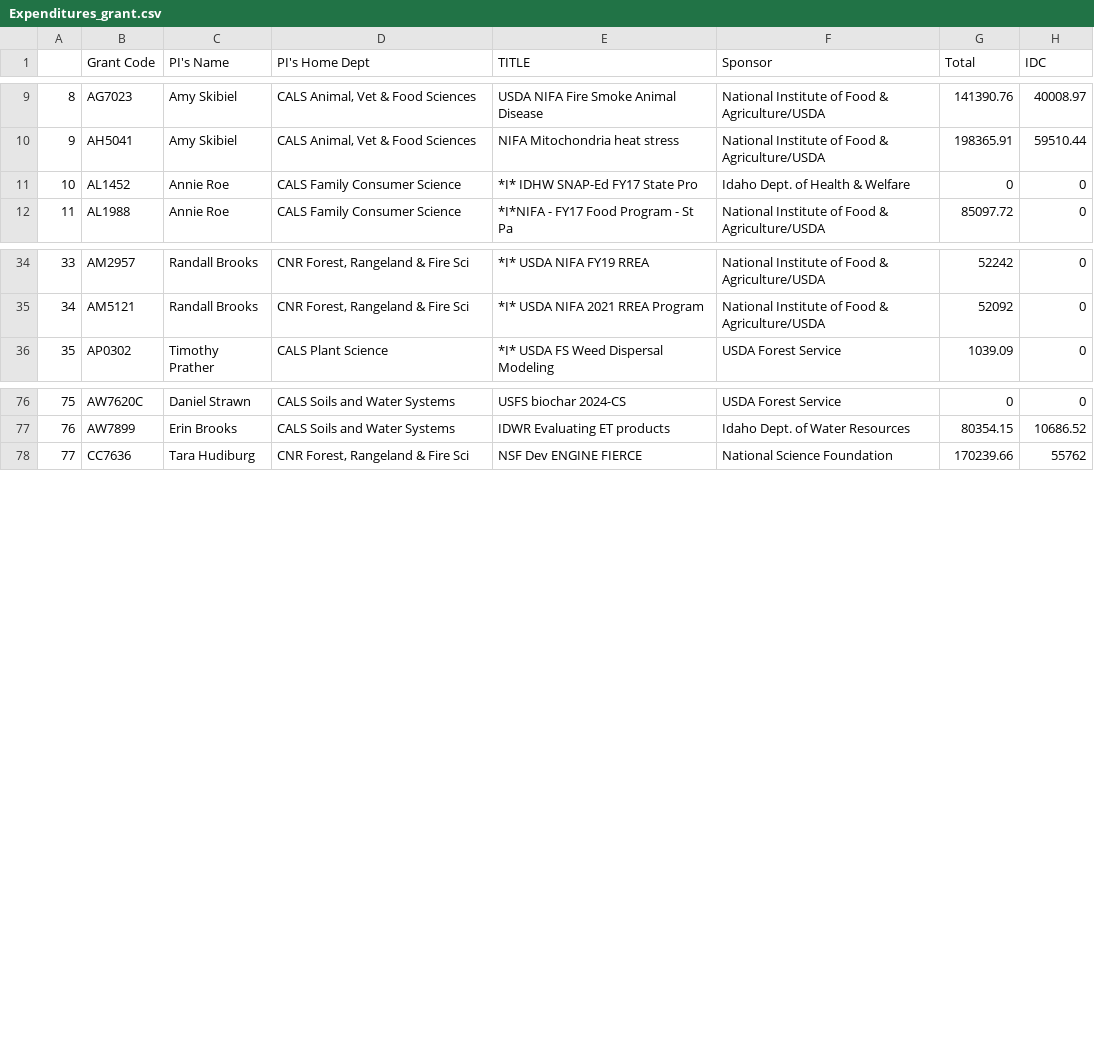
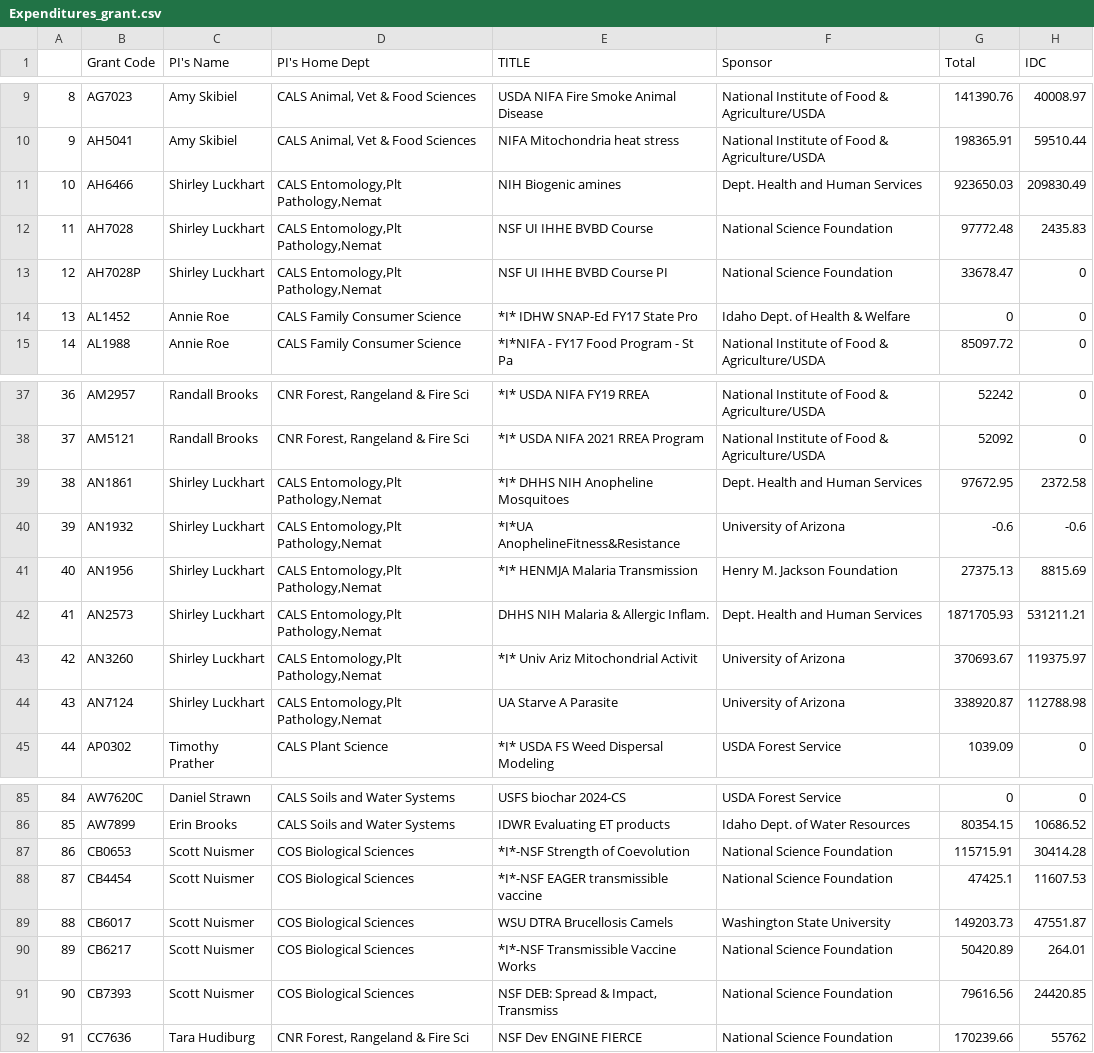
Before and after one commit to ProfessorPolymorphic/JessicaFireScience, a CSV file: Expenditures_grant.csv, drawn as a sheet; only a part is shown, gaps mark what is left out; addresses are those after the commit; the diff covers the shown part only; the diff names each change by its address in the sheet, - before the commit and + after, or states it on an @@ line.

```diff
--- a/Expenditures_grant.csv
+++ b/Expenditures_grant.csv
+row 11: 10 | AH6466 | Shirley Luckhart | CALS Entomology,Plt Pathology,Nemat | NIH Biogenic amines | Dept. Health and Human Services | 923650.03 | 209830.49
+row 12: 11 | AH7028 | Shirley Luckhart | CALS Entomology,Plt Pathology,Nemat | NSF UI IHHE BVBD Course | National Science Foundation | 97772.48 | 2435.83
+row 13: 12 | AH7028P | Shirley Luckhart | CALS Entomology,Plt Pathology,Nemat | NSF UI IHHE BVBD Course PI | National Science Foundation | 33678.47 | 0
@@ column A renumbered from row 14 down @@
+row 39: 38 | AN1861 | Shirley Luckhart | CALS Entomology,Plt Pathology,Nemat | *I* DHHS NIH Anopheline Mosquitoes | Dept. Health and Human Services | 97672.95 | 2372.58
+row 40: 39 | AN1932 | Shirley Luckhart | CALS Entomology,Plt Pathology,Nemat | *I*UA AnophelineFitness&Resistance | University of Arizona | -0.6 | -0.6
+row 41: 40 | AN1956 | Shirley Luckhart | CALS Entomology,Plt Pathology,Nemat | *I* HENMJA Malaria Transmission | Henry M. Jackson Foundation | 27375.13 | 8815.69
+row 42: 41 | AN2573 | Shirley Luckhart | CALS Entomology,Plt Pathology,Nemat | DHHS NIH Malaria & Allergic Inflam. | Dept. Health and Human Services | 1871705.93 | 531211.21
+row 43: 42 | AN3260 | Shirley Luckhart | CALS Entomology,Plt Pathology,Nemat | *I* Univ Ariz Mitochondrial Activit | University of Arizona | 370693.67 | 119375.97
+row 44: 43 | AN7124 | Shirley Luckhart | CALS Entomology,Plt Pathology,Nemat | UA Starve A Parasite | University of Arizona | 338920.87 | 112788.98
+row 87: 86 | CB0653 | Scott Nuismer | COS Biological Sciences | *I*-NSF Strength of Coevolution | National Science Foundation | 115715.91 | 30414.28
+row 88: 87 | CB4454 | Scott Nuismer | COS Biological Sciences | *I*-NSF EAGER transmissible vaccine | National Science Foundation | 47425.1 | 11607.53
+row 89: 88 | CB6017 | Scott Nuismer | COS Biological Sciences | WSU DTRA Brucellosis Camels | Washington State University | 149203.73 | 47551.87
+row 90: 89 | CB6217 | Scott Nuismer | COS Biological Sciences | *I*-NSF Transmissible Vaccine Works | National Science Foundation | 50420.89 | 264.01
+row 91: 90 | CB7393 | Scott Nuismer | COS Biological Sciences | NSF DEB: Spread & Impact, Transmiss | National Science Foundation | 79616.56 | 24420.85
```
Also changed, not shown: 3 added rows elsewhere in this file, Expenditures_PI.csv, 18 other files.
